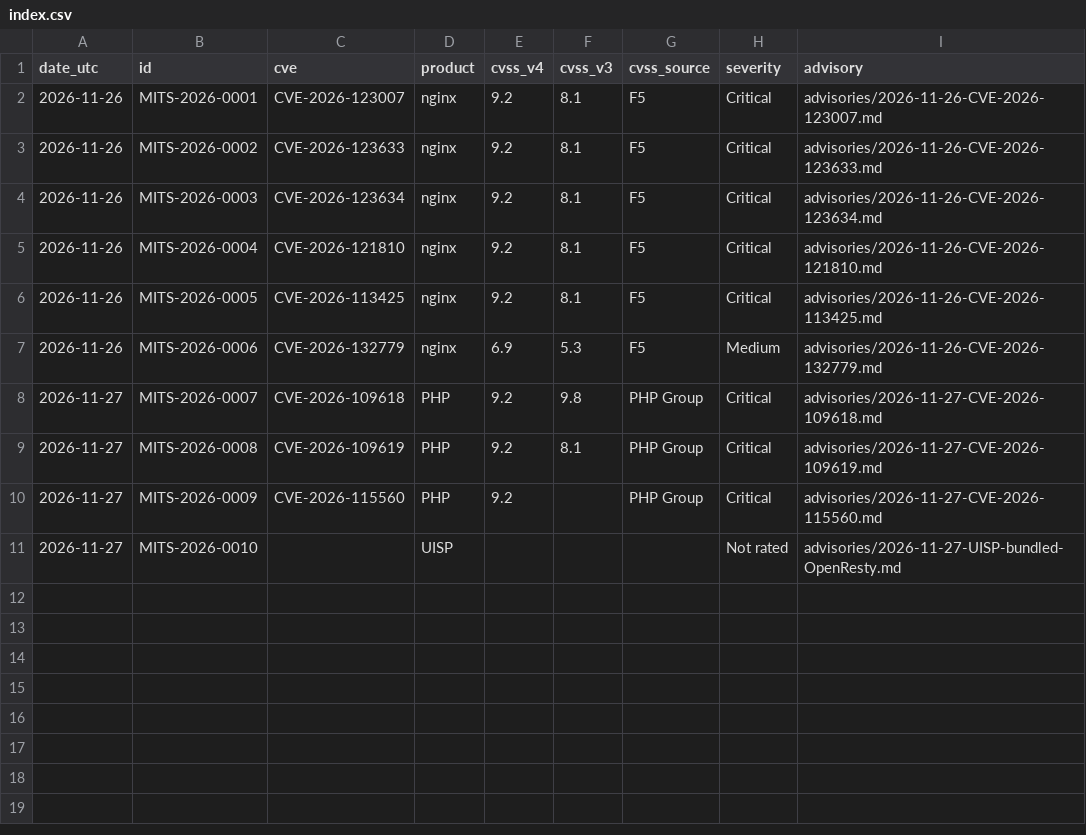
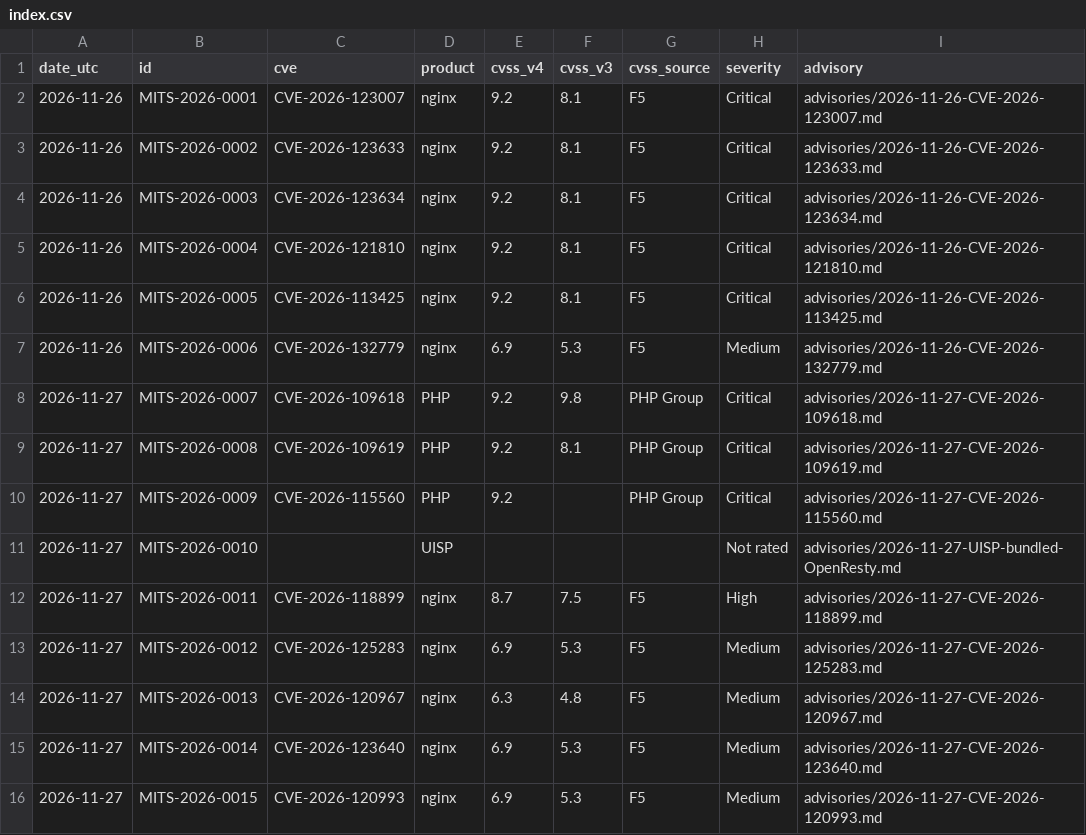
Before and after one commit to iMuek/isp-security-advisories, a CSV file: index.csv, drawn as a sheet; the diff names each change by its address in the sheet, - before the commit and + after, or states it on an @@ line.

Commit message:
Add the other five November nginx advisories (118899, 125283, 120967, 123640, 120993); update UISP advisory (lote 351bbd7e)

```diff
--- a/index.csv
+++ b/index.csv
+row 12: 2026-11-27 | MITS-2026-0011 | CVE-2026-118899 | nginx | 8.7 | 7.5 | F5 | High | advisories/2026-11-27-CVE-2026-118899.md
+row 13: 2026-11-27 | MITS-2026-0012 | CVE-2026-125283 | nginx | 6.9 | 5.3 | F5 | Medium | advisories/2026-11-27-CVE-2026-125283.md
+row 14: 2026-11-27 | MITS-2026-0013 | CVE-2026-120967 | nginx | 6.3 | 4.8 | F5 | Medium | advisories/2026-11-27-CVE-2026-120967.md
+row 15: 2026-11-27 | MITS-2026-0014 | CVE-2026-123640 | nginx | 6.9 | 5.3 | F5 | Medium | advisories/2026-11-27-CVE-2026-123640.md
+row 16: 2026-11-27 | MITS-2026-0015 | CVE-2026-120993 | nginx | 6.9 | 5.3 | F5 | Medium | advisories/2026-11-27-CVE-2026-120993.md
```
Also changed, not shown: 9 other files.
